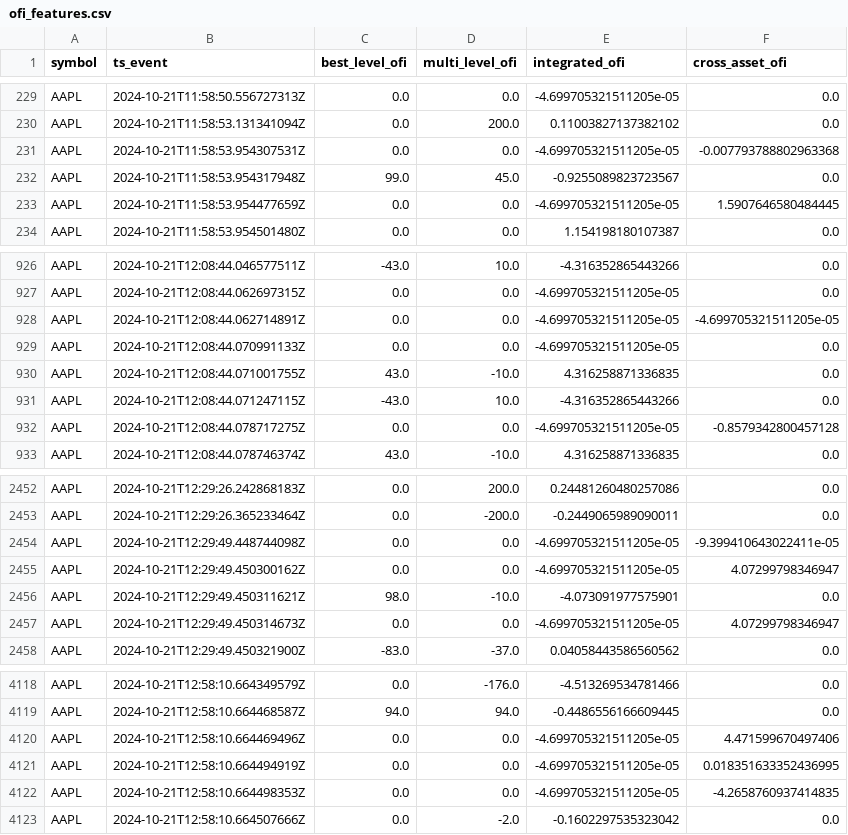
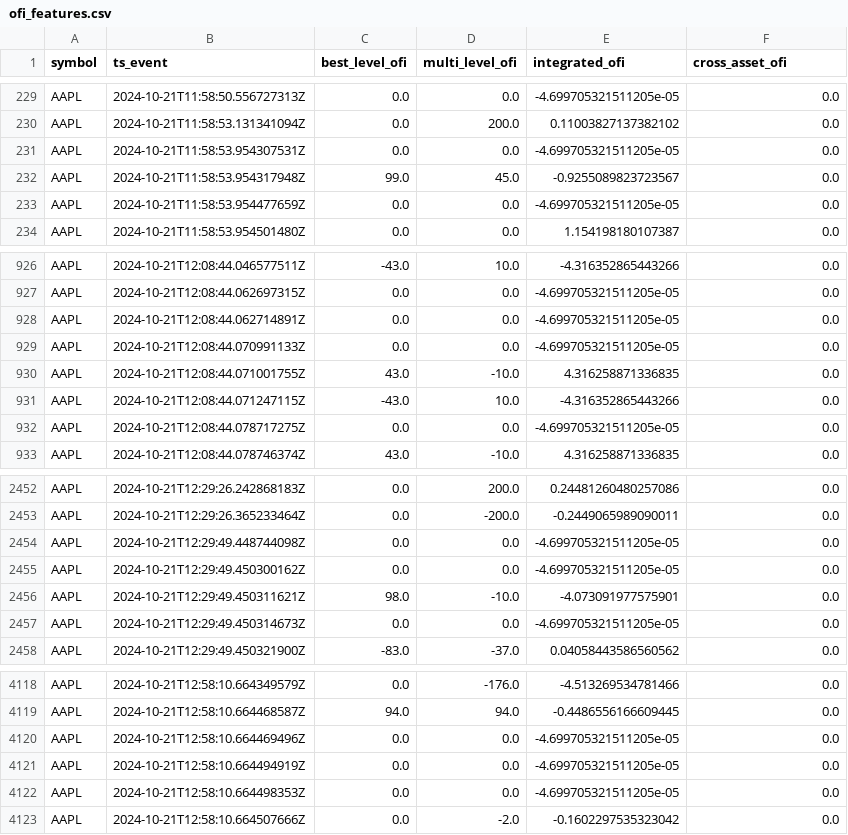
Before and after one commit to taryn9ll/Blockhouse-Task-1-OFI-Construction, a CSV file: ofi_features.csv, drawn as a sheet; only a part is shown, gaps mark what is left out; the diff covers the shown part only.

```diff
--- a/ofi_features.csv
+++ b/ofi_features.csv
@@ -230,5 +230,5 @@ AAPL,2024-10-21T11:58:50.556727313Z,0.0,0.0,-4.699705321511205e-05,0.0
 AAPL,2024-10-21T11:58:53.131341094Z,0.0,200.0,0.11003827137382102,0.0
-AAPL,2024-10-21T11:58:53.954307531Z,0.0,0.0,-4.699705321511205e-05,-0.007793788802963368
+AAPL,2024-10-21T11:58:53.954307531Z,0.0,0.0,-4.699705321511205e-05,0.0
 AAPL,2024-10-21T11:58:53.954317948Z,99.0,45.0,-0.9255089823723567,0.0
-AAPL,2024-10-21T11:58:53.954477659Z,0.0,0.0,-4.699705321511205e-05,1.5907646580484445
+AAPL,2024-10-21T11:58:53.954477659Z,0.0,0.0,-4.699705321511205e-05,0.0
 AAPL,2024-10-21T11:58:53.954501480Z,0.0,0.0,1.154198180107387,0.0
@@ -927,3 +927,3 @@ AAPL,2024-10-21T12:08:44.046577511Z,-43.0,10.0,-4.316352865443266,0.0
 AAPL,2024-10-21T12:08:44.062697315Z,0.0,0.0,-4.699705321511205e-05,0.0
-AAPL,2024-10-21T12:08:44.062714891Z,0.0,0.0,-4.699705321511205e-05,-4.699705321511205e-05
+AAPL,2024-10-21T12:08:44.062714891Z,0.0,0.0,-4.699705321511205e-05,0.0
 AAPL,2024-10-21T12:08:44.070991133Z,0.0,0.0,-4.699705321511205e-05,0.0
@@ -931,3 +931,3 @@ AAPL,2024-10-21T12:08:44.071001755Z,43.0,-10.0,4.316258871336835,0.0
 AAPL,2024-10-21T12:08:44.071247115Z,-43.0,10.0,-4.316352865443266,0.0
-AAPL,2024-10-21T12:08:44.078717275Z,0.0,0.0,-4.699705321511205e-05,-0.8579342800457128
+AAPL,2024-10-21T12:08:44.078717275Z,0.0,0.0,-4.699705321511205e-05,0.0
 AAPL,2024-10-21T12:08:44.078746374Z,43.0,-10.0,4.316258871336835,0.0
@@ -2453,6 +2453,6 @@ AAPL,2024-10-21T12:29:26.242868183Z,0.0,200.0,0.24481260480257086,0.0
 AAPL,2024-10-21T12:29:26.365233464Z,0.0,-200.0,-0.2449065989090011,0.0
-AAPL,2024-10-21T12:29:49.448744098Z,0.0,0.0,-4.699705321511205e-05,-9.399410643022411e-05
-AAPL,2024-10-21T12:29:49.450300162Z,0.0,0.0,-4.699705321511205e-05,4.07299798346947
+AAPL,2024-10-21T12:29:49.448744098Z,0.0,0.0,-4.699705321511205e-05,0.0
+AAPL,2024-10-21T12:29:49.450300162Z,0.0,0.0,-4.699705321511205e-05,0.0
 AAPL,2024-10-21T12:29:49.450311621Z,98.0,-10.0,-4.073091977575901,0.0
-AAPL,2024-10-21T12:29:49.450314673Z,0.0,0.0,-4.699705321511205e-05,4.07299798346947
+AAPL,2024-10-21T12:29:49.450314673Z,0.0,0.0,-4.699705321511205e-05,0.0
 AAPL,2024-10-21T12:29:49.450321900Z,-83.0,-37.0,0.04058443586560562,0.0
@@ -4119,5 +4119,5 @@ AAPL,2024-10-21T12:58:10.664349579Z,0.0,-176.0,-4.513269534781466,0.0
 AAPL,2024-10-21T12:58:10.664468587Z,94.0,94.0,-0.4486556166609445,0.0
-AAPL,2024-10-21T12:58:10.664469496Z,0.0,0.0,-4.699705321511205e-05,4.471599670497406
-AAPL,2024-10-21T12:58:10.664494919Z,0.0,0.0,-4.699705321511205e-05,0.018351633352436995
-AAPL,2024-10-21T12:58:10.664498353Z,0.0,0.0,-4.699705321511205e-05,-4.2658760937414835
+AAPL,2024-10-21T12:58:10.664469496Z,0.0,0.0,-4.699705321511205e-05,0.0
+AAPL,2024-10-21T12:58:10.664494919Z,0.0,0.0,-4.699705321511205e-05,0.0
+AAPL,2024-10-21T12:58:10.664498353Z,0.0,0.0,-4.699705321511205e-05,0.0
 AAPL,2024-10-21T12:58:10.664507666Z,0.0,-2.0,-0.1602297535323042,0.0
```
Also changed, not shown: 128 edited cells elsewhere in this file, 1 other file.
